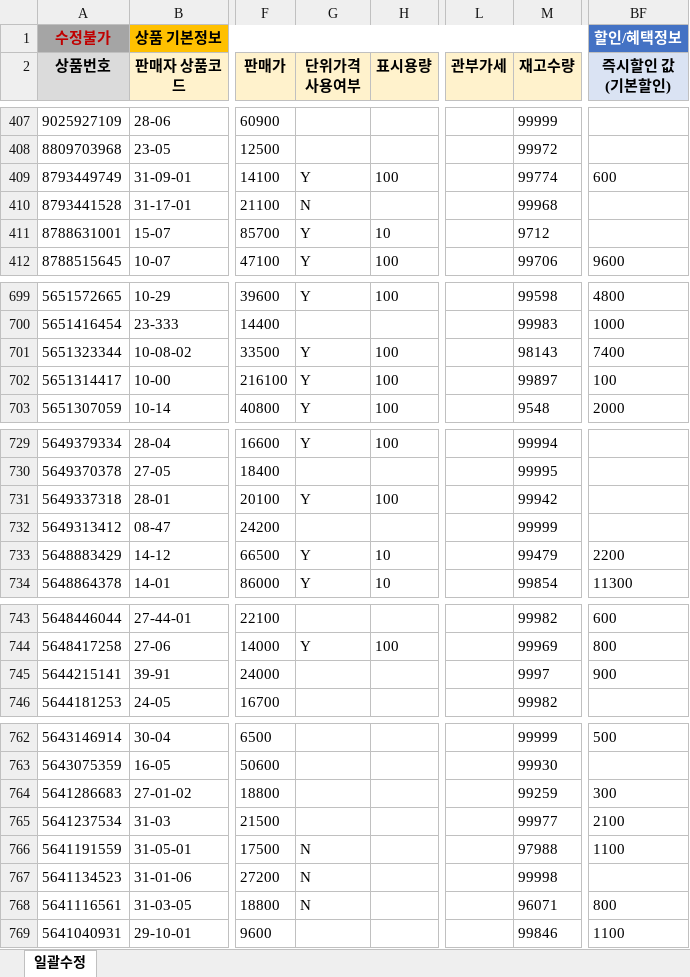
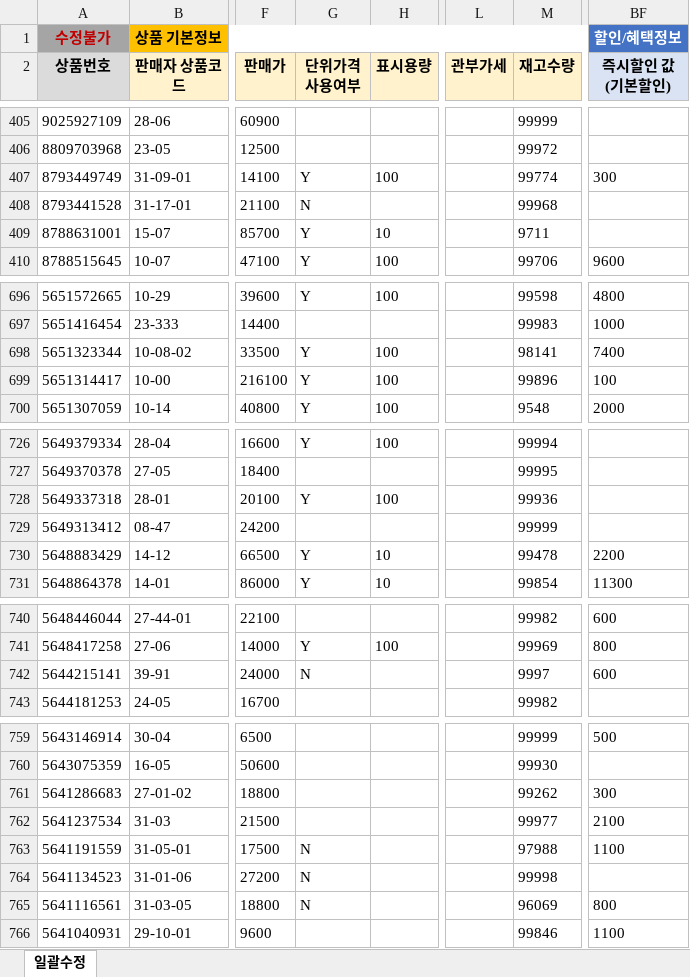
Before and after one commit to OURPROJECTDAO/work-automation-app, an Excel workbook: reference/listing_smartstore.xlsx, sheet 일괄수정, drawn as a sheet; only a part is shown, gaps mark what is left out; values as stored, in another font and other column widths than the file's, no borders; addresses are those after the commit; the diff covers the shown part only; the diff names each change by its address in the sheet, - before the commit and + after, or states it on an @@ line.

```diff
--- a/reference/listing_smartstore.xlsx (sheet 일괄수정)
+++ b/reference/listing_smartstore.xlsx (sheet 일괄수정)
-BF407 (즉시할인 값 (기본할인)): 600
+BF407 (즉시할인 값 (기본할인)): 300
-M409 (재고수량): 9712
+M409 (재고수량): 9711
-M698 (재고수량): 98143
+M698 (재고수량): 98141
-M699 (재고수량): 99897
+M699 (재고수량): 99896
-M728 (재고수량): 99942
+M728 (재고수량): 99936
-M730 (재고수량): 99479
+M730 (재고수량): 99478
-G742 (단위가격 사용여부): (empty)
+G742 (단위가격 사용여부): N
-BF742 (즉시할인 값 (기본할인)): 900
+BF742 (즉시할인 값 (기본할인)): 600
-M761 (재고수량): 99259
+M761 (재고수량): 99262
-M765 (재고수량): 96071
+M765 (재고수량): 96069
```
Also changed, not shown: 3 removed rows and 15 edited cells elsewhere in this sheet.
